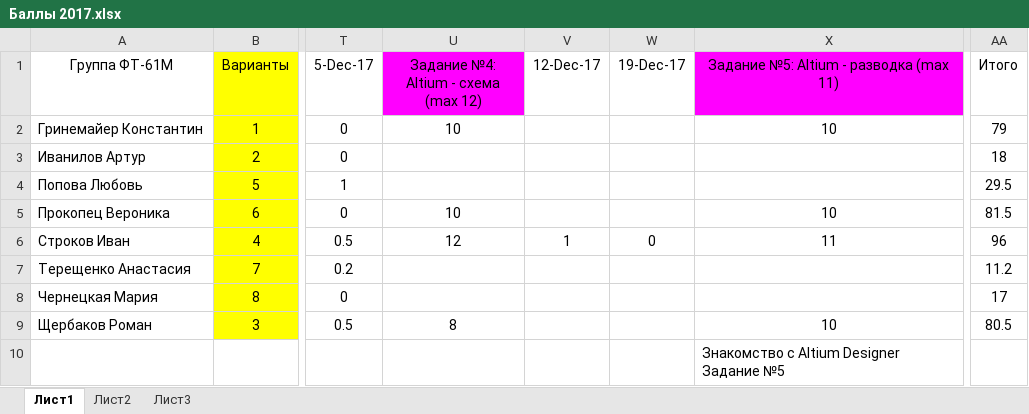
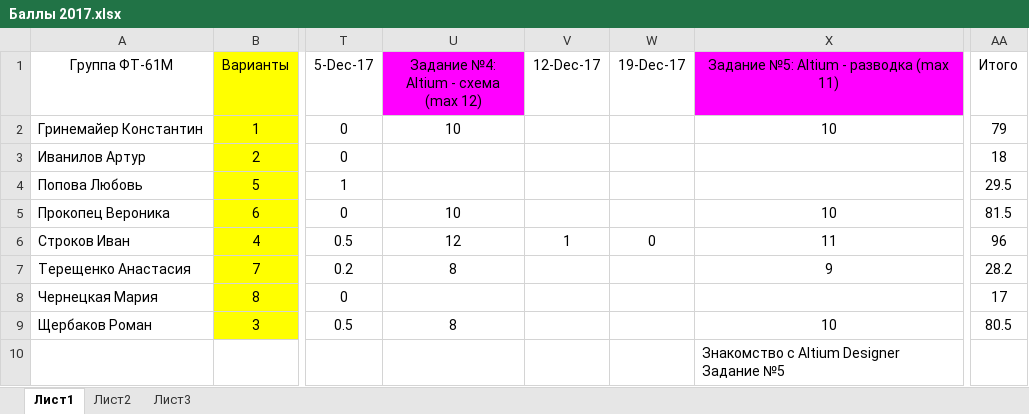
Before and after one commit to EpsLeonid/Student2017, an Excel workbook: Баллы 2017.xlsx, sheet Лист1, drawn as a sheet; only a part is shown, gaps mark what is left out; values as stored, in another font and other column widths than the file's, no borders; conditional formats not drawn; the diff names each change by its address in the sheet, - before the commit and + after, or states it on an @@ line.

```diff
--- a/Баллы 2017.xlsx (sheet Лист1)
+++ b/Баллы 2017.xlsx (sheet Лист1)
-U7: (empty)
+U7: 8
-X7: (empty)
+X7: 9
-AA7 (Итого): 11.2
+AA7 (Итого): 28.2
```
Also changed, not shown: 2 other files.
